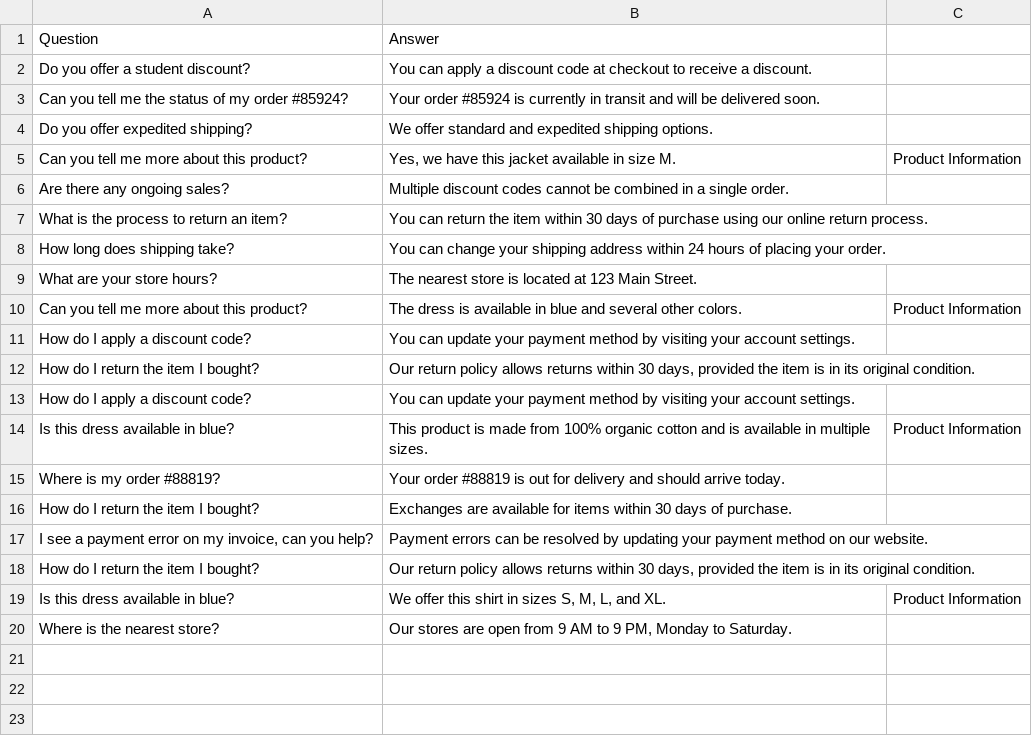
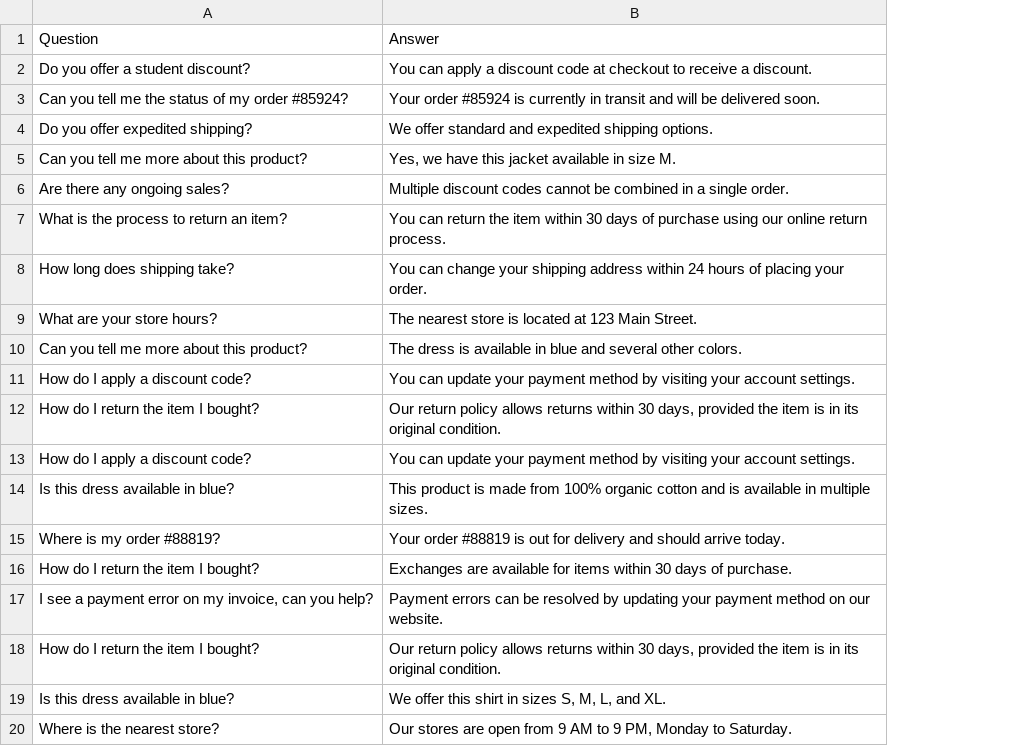
Before and after one commit to thammuio/doc-genius-ai, a CSV file: data/retail_kb/retail_kb.csv, drawn as a sheet; the diff names each change by its address in the sheet, - before the commit and + after, or states it on an @@ line.

Commit message:
new features

```diff
--- a/data/retail_kb/retail_kb.csv
+++ b/data/retail_kb/retail_kb.csv
-column C, rows 5-19: Product Information |  |  |  |  | Product Information |  |  |  | Product Information |  |  |  |  | Product Information
```
